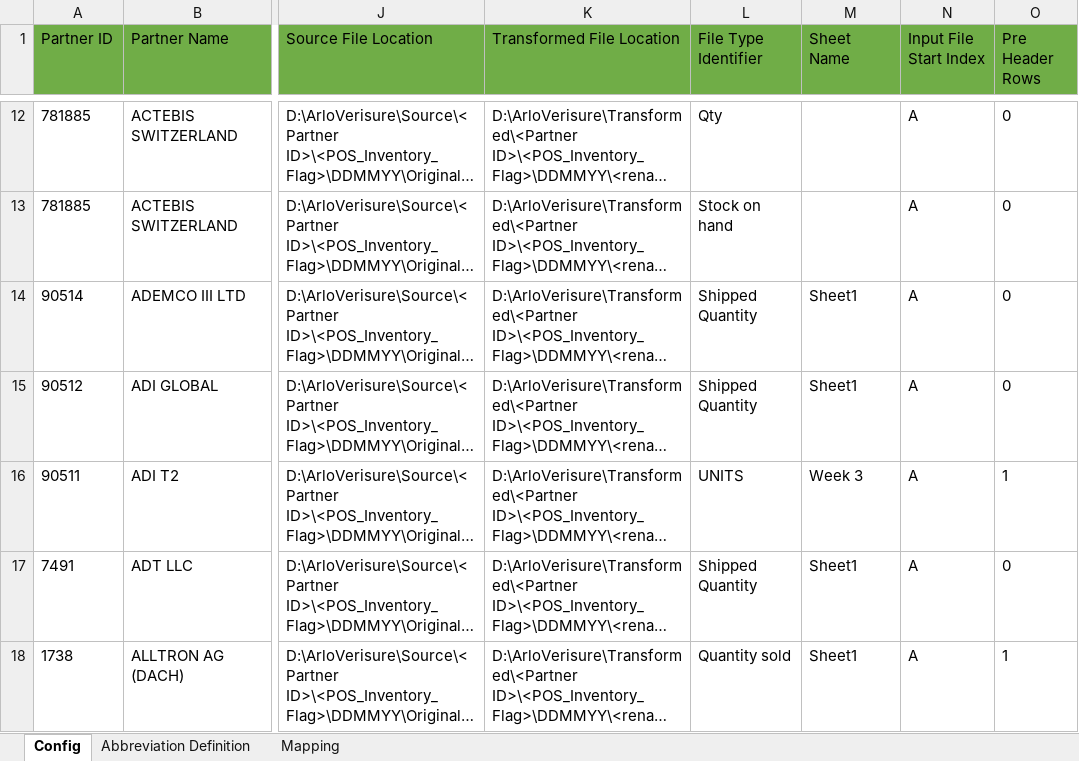
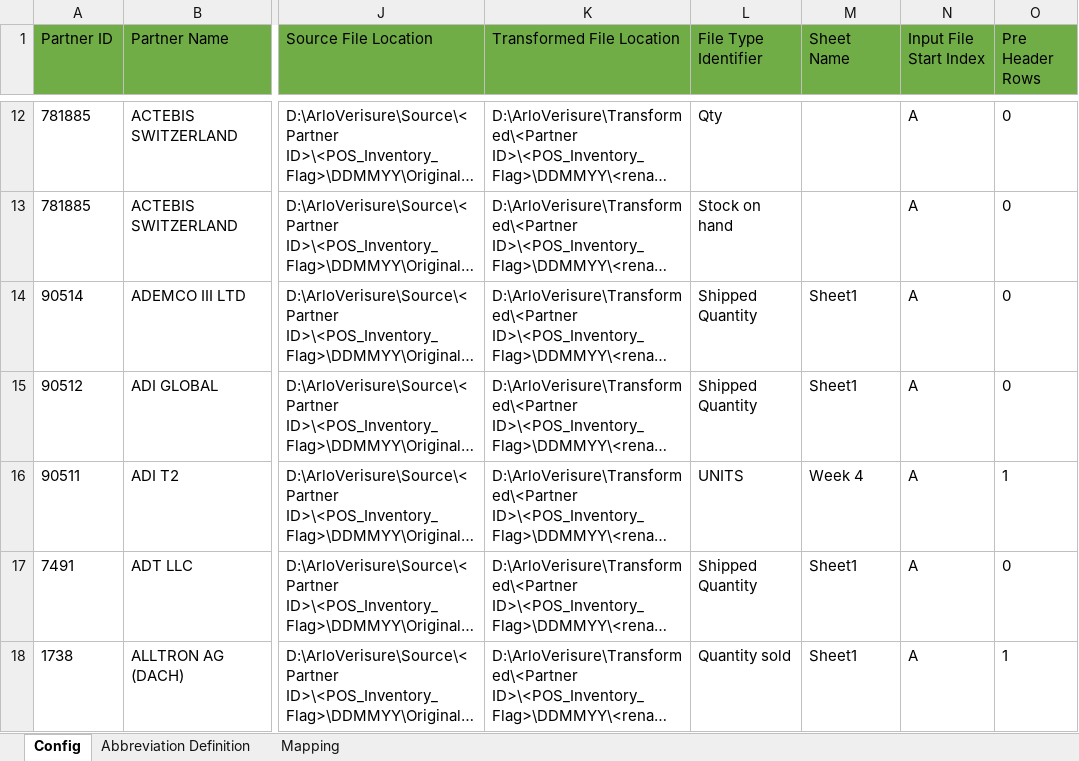
Before and after one commit to alernkn247/PartnerConfiguration, an Excel workbook: PartnerMasterConfiguration.xlsx, sheet Config, drawn as a sheet; only a part is shown, gaps mark what is left out; long unchanged cells end in …; values as stored, in another font and other column widths than the file's, no borders; conditional formats not drawn; the diff names each change by its address in the sheet, - before the commit and + after, or states it on an @@ line.

```diff
--- a/PartnerMasterConfiguration.xlsx (sheet Config)
+++ b/PartnerMasterConfiguration.xlsx (sheet Config)
-M16 (Sheet Name): Week 3
+M16 (Sheet Name): Week 4
```
Also changed, not shown: sheet Mapping.
